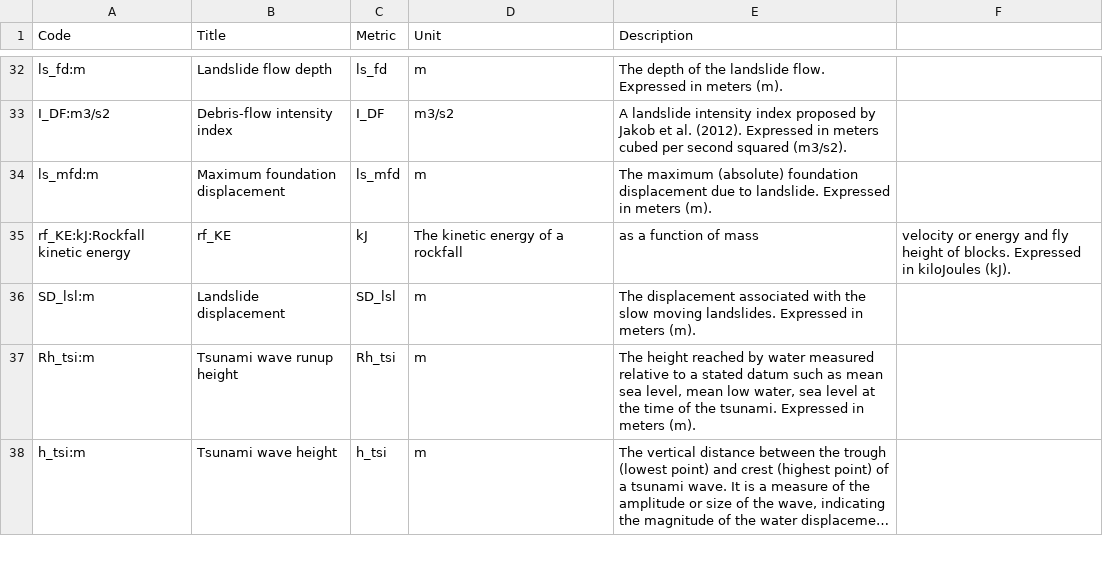
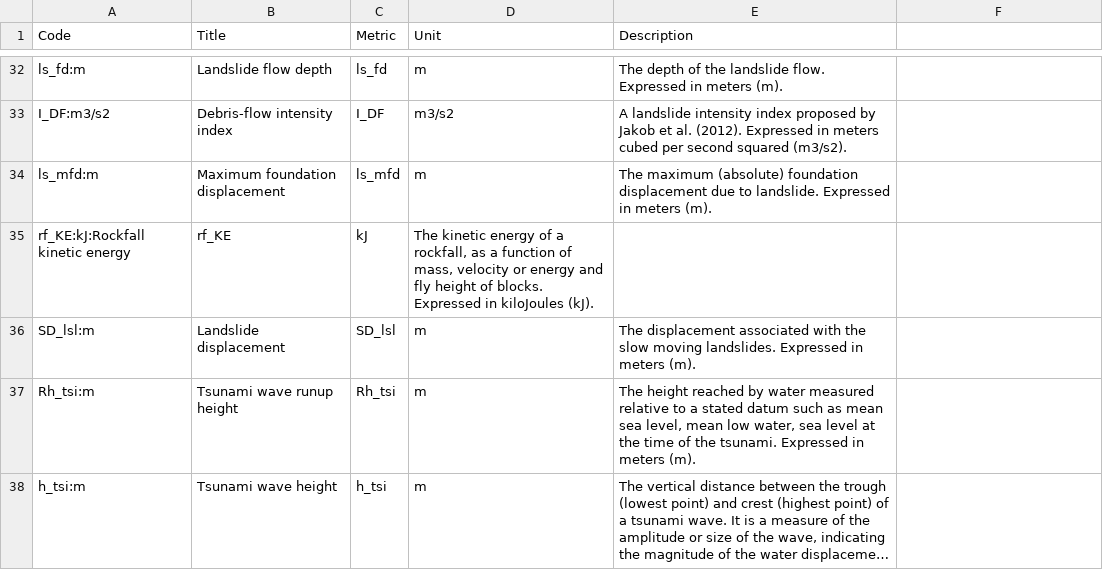
Before and after one commit to GFDRR/rdl-standard, a CSV file: schema/codelists/open/IMT.csv, drawn as a sheet; only a part is shown, gaps mark what is left out; long unchanged cells end in ….

Commit message:
Update IMT.csv
adding quotations required

```diff
--- a/schema/codelists/open/IMT.csv
+++ b/schema/codelists/open/IMT.csv
@@ -34,3 +34,3 @@ I_DF:m3/s2,Debris-flow intensity index,I_DF,m3/s2,A landslide intensity index pr
 ls_mfd:m,Maximum foundation displacement,ls_mfd,m,The maximum (absolute) foundation displacement due to landslide. Expressed in meters (m).
-rf_KE:kJ:Rockfall kinetic energy,rf_KE,kJ,The kinetic energy of a rockfall, as a function of mass, velocity or energy and fly height of blocks. Expressed in kiloJoules (kJ).
+rf_KE:kJ:Rockfall kinetic energy,rf_KE,kJ,"The kinetic energy of a rockfall, as a function of mass, velocity or energy and fly height of blocks. Expressed in kiloJoules (kJ)."
 SD_lsl:m,Landslide displacement,SD_lsl,m,The displacement associated with the slow moving landslides. Expressed in meters (m).
```
